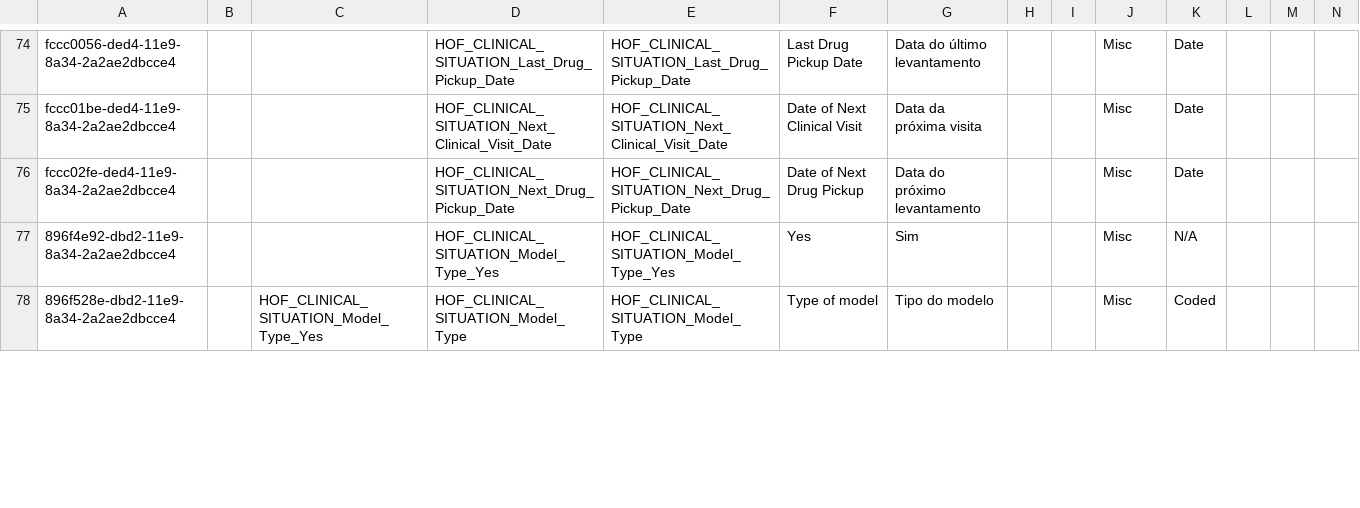
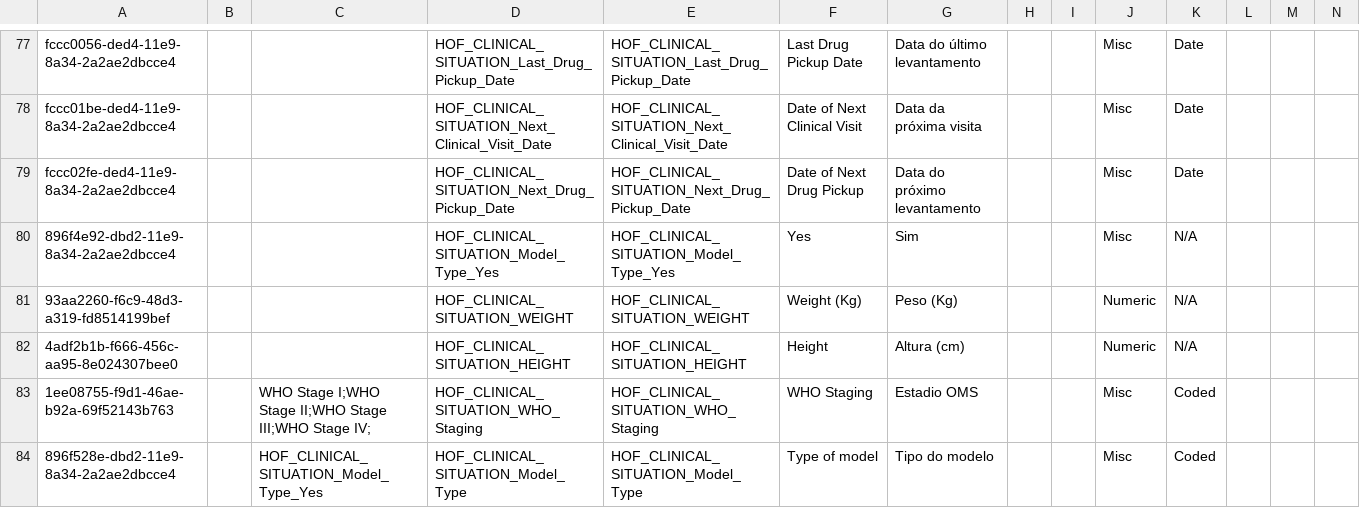
Before and after one commit to esaude/sesp-bahmni-metadata, a CSV file: configuration/concepts/clinical_History_obs_form.csv, drawn as a sheet; only a part is shown, gaps mark what is left out; rows hold the shown columns only; the diff covers the shown part only; the diff names each change by its address in the sheet, - before the commit and + after, or states it on an @@ line.

Commit message:
updated file to use only new concepts

```diff
--- a/configuration/concepts/clinical_History_obs_form.csv
+++ b/configuration/concepts/clinical_History_obs_form.csv
+row 81: 93aa2260-f6c9-48d3-a319-fd8514199bef |  |  | HOF_CLINICAL_SITUATION_WEIGHT | HOF_CLINICAL_SITUATION_WEIGHT | Weight (Kg) | Peso (Kg) |  |  | Numeric | N/A
+row 82: 4adf2b1b-f666-456c-aa95-8e024307bee0 |  |  | HOF_CLINICAL_SITUATION_HEIGHT | HOF_CLINICAL_SITUATION_HEIGHT | Height | Altura (cm) |  |  | Numeric | N/A
+row 83: 1ee08755-f9d1-46ae-b92a-69f52143b763 |  | WHO Stage I;WHO Stage II;WHO Stage III;WHO Stage IV; | HOF_CLINICAL_SITUATION_WHO_Staging | HOF_CLINICAL_SITUATION_WHO_Staging | WHO Staging | Estadio OMS |  |  | Misc | Coded
```
Also changed, not shown: 3 added rows and 2 edited cells elsewhere in this file.
